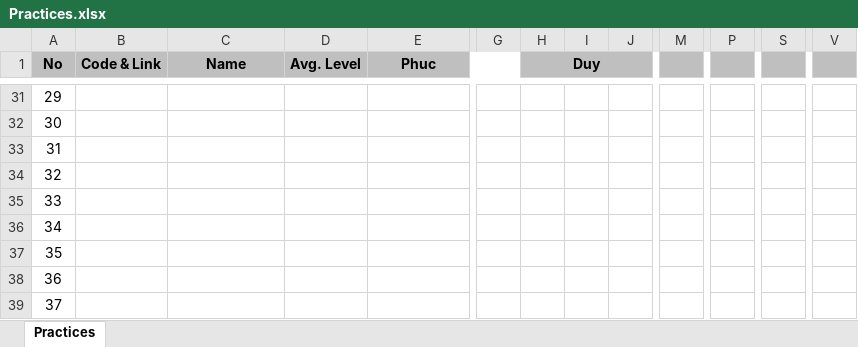
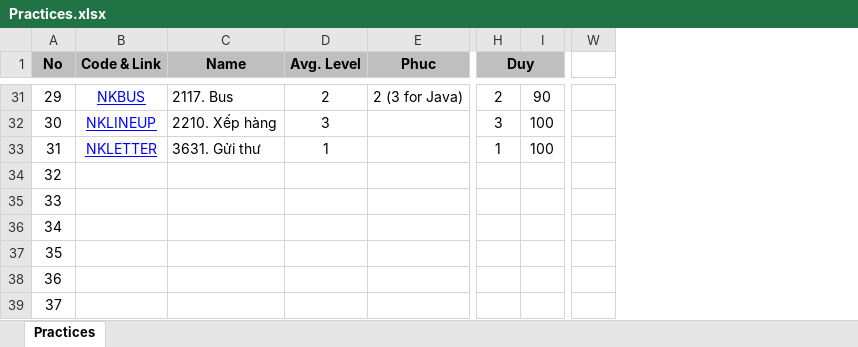
Before and after one commit to haminhngoc/Programming, an Excel workbook: Olympic-2014/Practices.xlsx, sheet Practices, drawn as a sheet; only a part is shown, gaps mark what is left out; values as stored, in another font and other column widths than the file's, no borders; removed rows and columns are numbered as before the commit, all else as after; the diff covers the shown part only; the diff names each change by its address in the sheet, - before the commit and + after, or states it on an @@ line.

Commit message:
Update Practice

```diff
--- a/Olympic-2014/Practices.xlsx (sheet Practices)
+++ b/Olympic-2014/Practices.xlsx (sheet Practices)
@@ column G hidden, empty @@
@@ column J hidden, empty @@
@@ column M hidden, empty @@
@@ column P hidden, empty @@
@@ column S hidden, empty @@
@@ column V hidden, empty @@
+column W, empty
-B31 (Code & Link): (empty)
+B31 (Code & Link): NKBUS
-C31 (Name): (empty)
+C31 (Name): 2117. Bus
-D31 (Avg. Level): (empty)
+D31 (Avg. Level): 2
-E31 (Phuc): (empty)
+E31 (Phuc): 2 (3 for Java)
-H31 (Duy): (empty)
+H31 (Duy): 2
-I31: (empty)
+I31: 90
-B32 (Code & Link): (empty)
+B32 (Code & Link): NKLINEUP
-C32 (Name): (empty)
+C32 (Name): 2210. Xếp hàng
-D32 (Avg. Level): (empty)
+D32 (Avg. Level): 3
-H32 (Duy): (empty)
+H32 (Duy): 3
-I32:I33: (empty)
+I32:I33: 100
-B33 (Code & Link): (empty)
+B33 (Code & Link): NKLETTER
-C33 (Name): (empty)
+C33 (Name): 3631. Gửi thư
-D33 (Avg. Level): (empty)
+D33 (Avg. Level): 1
-H33 (Duy): (empty)
+H33 (Duy): 1
```
Also changed, not shown: 59 edited cells and cell formats elsewhere in this sheet, formulas that keep their value.
